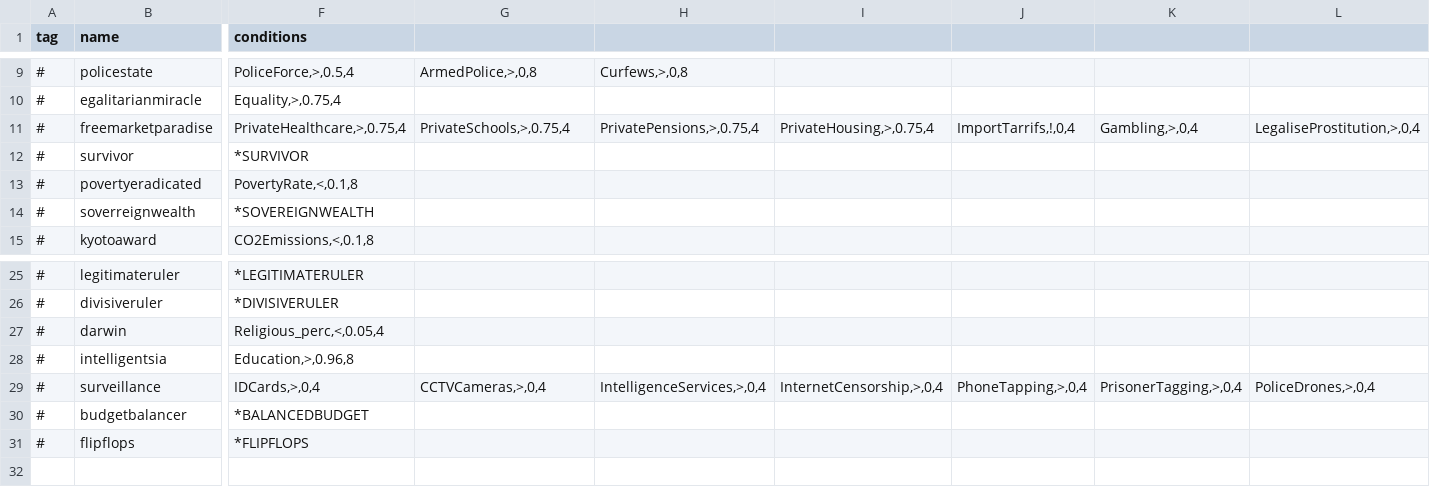
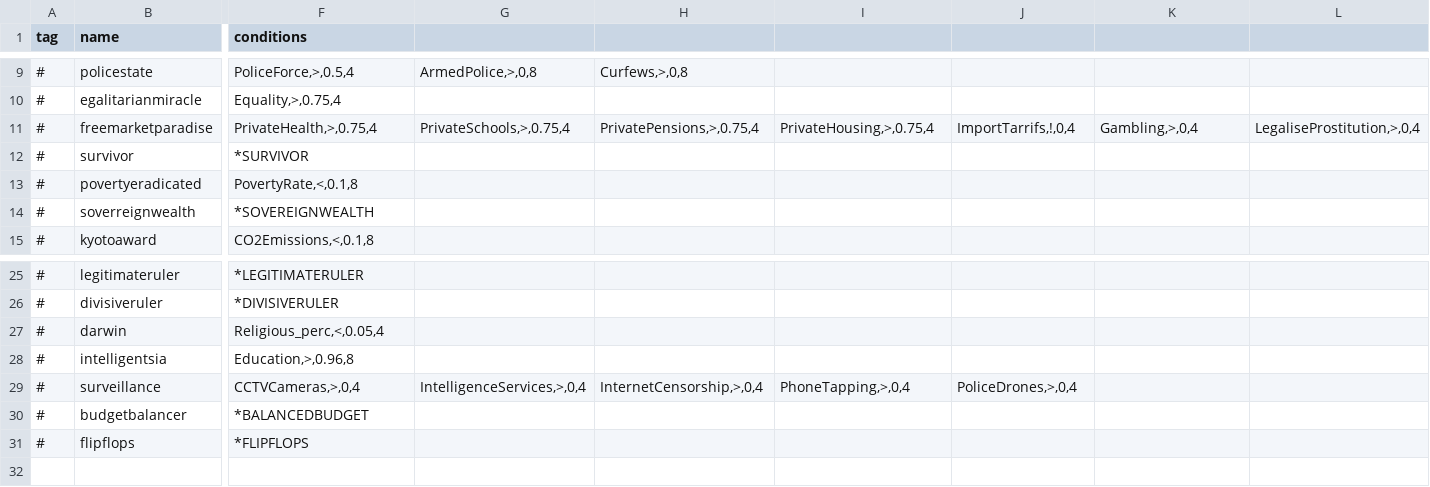
Before and after one commit to Thalassicus/Democracy-3, a CSV file: data/simulation/achievements.csv, drawn as a sheet; only a part is shown, gaps mark what is left out; the diff names each change by its address in the sheet, - before the commit and + after, or states it on an @@ line.

```diff
--- a/data/simulation/achievements.csv
+++ b/data/simulation/achievements.csv
-F11 (conditions): PrivateHealthcare,>,0.75,4
+F11 (conditions): PrivateHealth,>,0.75,4
-F29 (conditions): IDCards,>,0,4
+F29 (conditions): CCTVCameras,>,0,4
-G29: CCTVCameras,>,0,4
+G29: IntelligenceServices,>,0,4
-H29: IntelligenceServices,>,0,4
+H29: InternetCensorship,>,0,4
-I29: InternetCensorship,>,0,4
+I29: PhoneTapping,>,0,4
-J29: PhoneTapping,>,0,4
+J29: PoliceDrones,>,0,4
-K29: PrisonerTagging,>,0,4
+K29: (empty)
-L29: PoliceDrones,>,0,4
+L29: (empty)
```
Also changed, not shown: data/simulation/policies.csv, data/simulation/simulation.csv, 8 other files.
